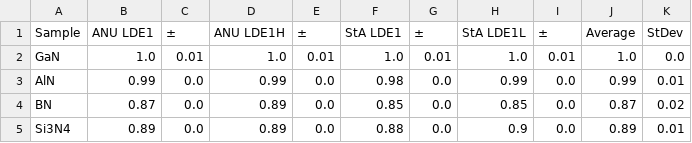
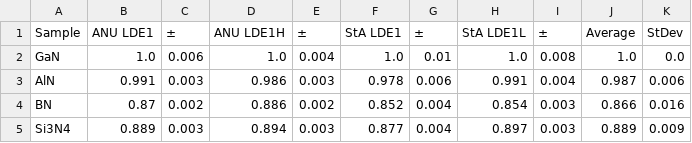
Before and after one commit to eleanor-m/n_epma_analysis, a CSV file: data/processed/peak_shapes/apf_relative_to_GaN.csv, drawn as a sheet; only a part is shown; the diff covers the shown part only.

Commit message:
Update peak fitting figures/tables and set seed for reproducibility of APF values

```diff
--- a/data/processed/peak_shapes/apf_relative_to_GaN.csv
+++ b/data/processed/peak_shapes/apf_relative_to_GaN.csv
@@ -1,5 +1,5 @@
 Sample,ANU LDE1,±,ANU LDE1H,±,StA LDE1,±,StA LDE1L,±,Average,StDev
-GaN,1.0,0.01,1.0,0.01,1.0,0.01,1.0,0.01,1.0,0.0
-AlN,0.99,0.0,0.99,0.0,0.98,0.0,0.99,0.0,0.99,0.01
-BN,0.87,0.0,0.89,0.0,0.85,0.0,0.85,0.0,0.87,0.02
-Si3N4,0.89,0.0,0.89,0.0,0.88,0.0,0.9,0.0,0.89,0.01
+GaN,1.0,0.006,1.0,0.004,1.0,0.01,1.0,0.008,1.0,0.0
+AlN,0.991,0.003,0.986,0.003,0.978,0.006,0.991,0.004,0.987,0.006
+BN,0.87,0.002,0.886,0.002,0.852,0.004,0.854,0.003,0.866,0.016
+Si3N4,0.889,0.003,0.894,0.003,0.877,0.004,0.897,0.003,0.889,0.009
```
Also changed, not shown: 14 edited cells elsewhere in this file, data/processed/peak_shapes/ht_area_tables/StA_LDE1.csv, data/processed/peak_shapes/ht_area_tables/StA_LDE1L.csv, 14 other files.
